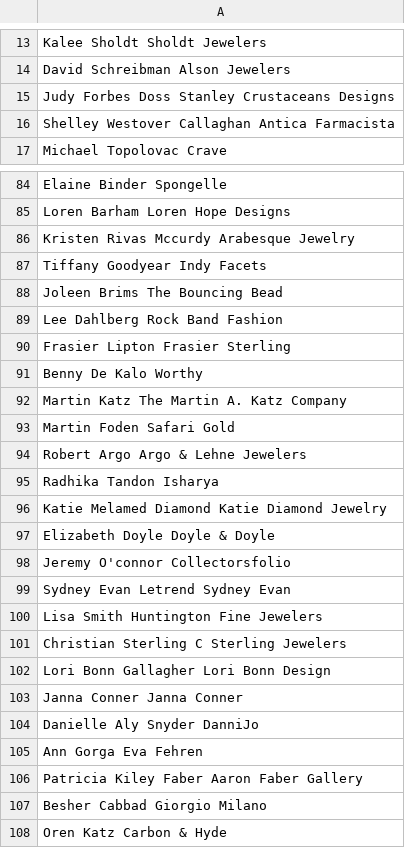
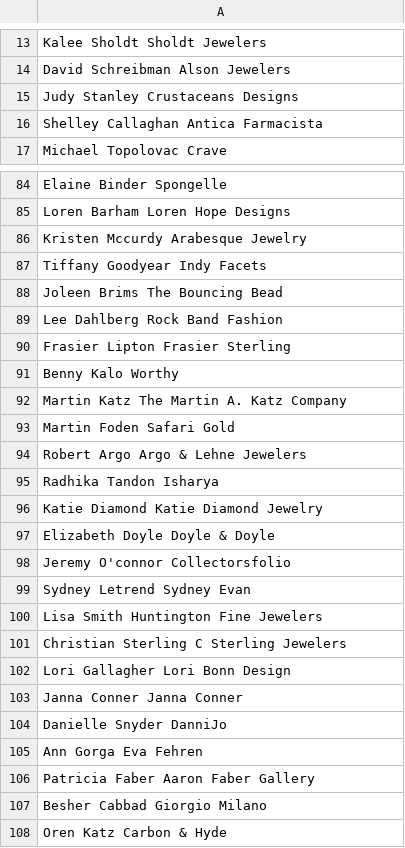
Before and after one commit to moeok/1, a CSV file: kheyti.csv, drawn as a sheet; only a part is shown, gaps mark what is left out; the diff covers the shown part only.

Commit message:
Add files via upload

```diff
--- a/kheyti.csv
+++ b/kheyti.csv
@@ -14,4 +14,4 @@ Kalee Sholdt Sholdt Jewelers
 David Schreibman Alson Jewelers
-Judy Forbes Doss Stanley Crustaceans Designs
-Shelley Westover Callaghan Antica Farmacista
+Judy Stanley Crustaceans Designs
+Shelley Callaghan Antica Farmacista
 Michael Topolovac Crave
@@ -85,3 +85,3 @@ Elaine Binder Spongelle
 Loren Barham Loren Hope Designs
-Kristen Rivas Mccurdy Arabesque Jewelry
+Kristen Mccurdy Arabesque Jewelry
 Tiffany Goodyear Indy Facets
@@ -90,3 +90,3 @@ Lee Dahlberg Rock Band Fashion
 Frasier Lipton Frasier Sterling
-Benny De Kalo Worthy
+Benny Kalo Worthy
 Martin Katz The Martin A. Katz Company
@@ -95,13 +95,13 @@ Robert Argo Argo & Lehne Jewelers
 Radhika Tandon Isharya
-Katie Melamed Diamond Katie Diamond Jewelry
+Katie Diamond Katie Diamond Jewelry
 Elizabeth Doyle Doyle & Doyle
 Jeremy O'connor Collectorsfolio
-Sydney Evan Letrend Sydney Evan
+Sydney Letrend Sydney Evan
 Lisa Smith Huntington Fine Jewelers
 Christian Sterling C Sterling Jewelers
-Lori Bonn Gallagher Lori Bonn Design
+Lori Gallagher Lori Bonn Design
 Janna Conner Janna Conner
-Danielle Aly Snyder DanniJo
+Danielle Snyder DanniJo
 Ann Gorga Eva Fehren
-Patricia Kiley Faber Aaron Faber Gallery
+Patricia Faber Aaron Faber Gallery
 Besher Cabbad Giorgio Milano
```
Also changed, not shown: 1 added row and 29 edited cells elsewhere in this file.
